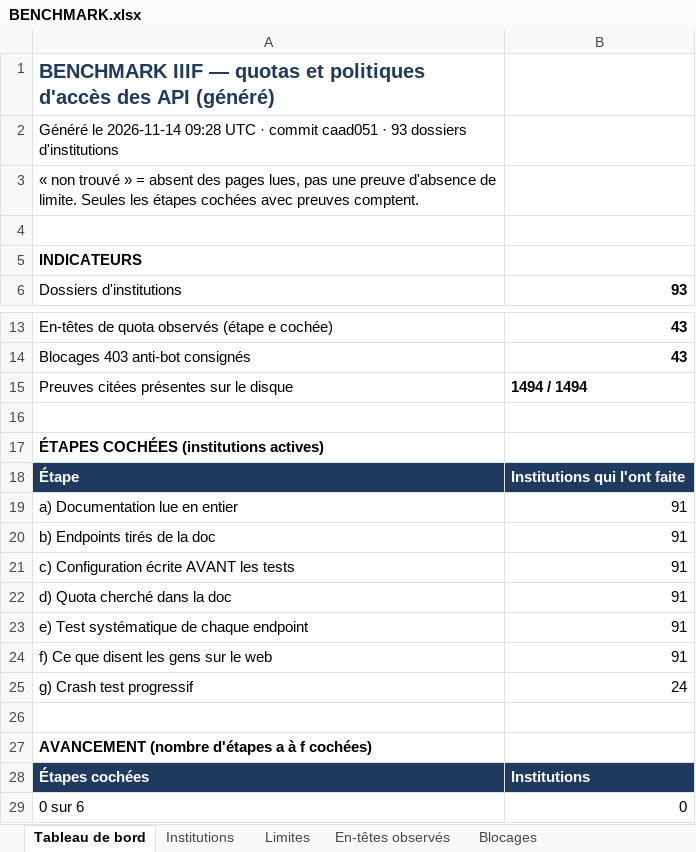
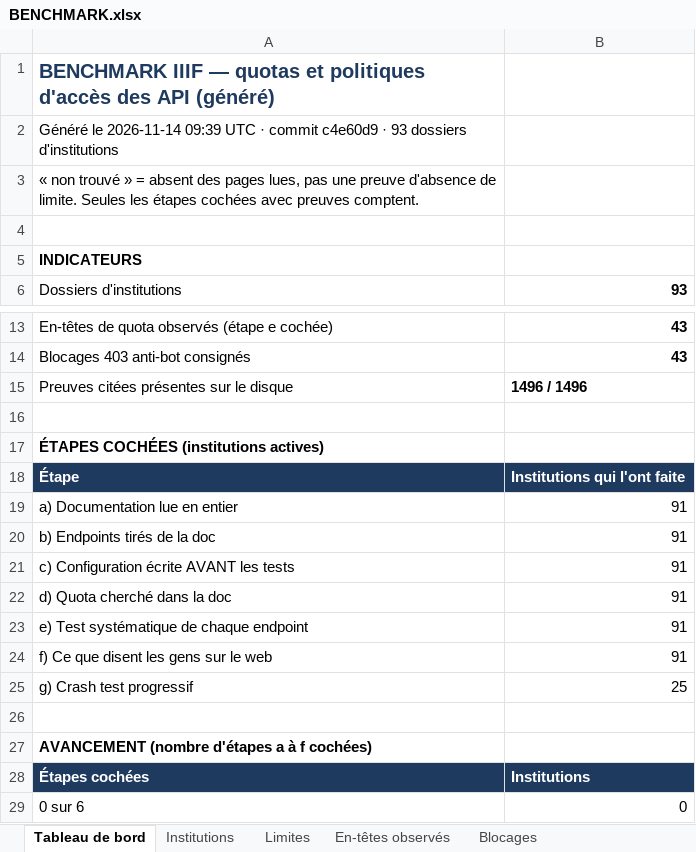
Before and after one commit to maribakulj/Veille-API-IIIF, an Excel workbook: BENCHMARK.xlsx, sheet Tableau de bord, drawn as a sheet; only a part is shown, gaps mark what is left out; values as stored, in another font and other column widths than the file's, no borders; charts and pictures not drawn; the diff names each change by its address in the sheet, - before the commit and + after, or states it on an @@ line.

```diff
--- a/BENCHMARK.xlsx (sheet Tableau de bord)
+++ b/BENCHMARK.xlsx (sheet Tableau de bord)
-A2: …le 2026-11-14 09:28 UTC · commit caad051 · 93…
+A2: …le 2026-11-14 09:39 UTC · commit c4e60d9 · 93…
-B15: 1494 / 1494
+B15: 1496 / 1496
-B25: 24
+B25: 25
```
Also changed, not shown: sheet Preuves, sheet Institutions, sheet Journal, sheet Couverture, 5 other files.
